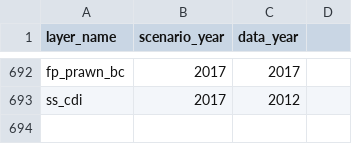
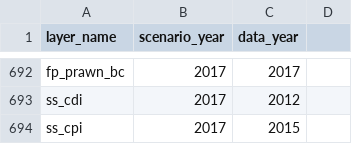
Before and after one commit to OHI-Science/ken, a CSV file: region2017/conf/scenario_data_years.csv, drawn as a sheet; only a part is shown, gaps mark what is left out; the diff names each change by its address in the sheet, - before the commit and + after, or states it on an @@ line.

```diff
--- a/region2017/conf/scenario_data_years.csv
+++ b/region2017/conf/scenario_data_years.csv
+row 694: ss_cpi | 2017 | 2015
```
Also changed, not shown: region2017/conf/pressure_categories.csv, region2017/conf/pressures_matrix.csv, 3 other files.
